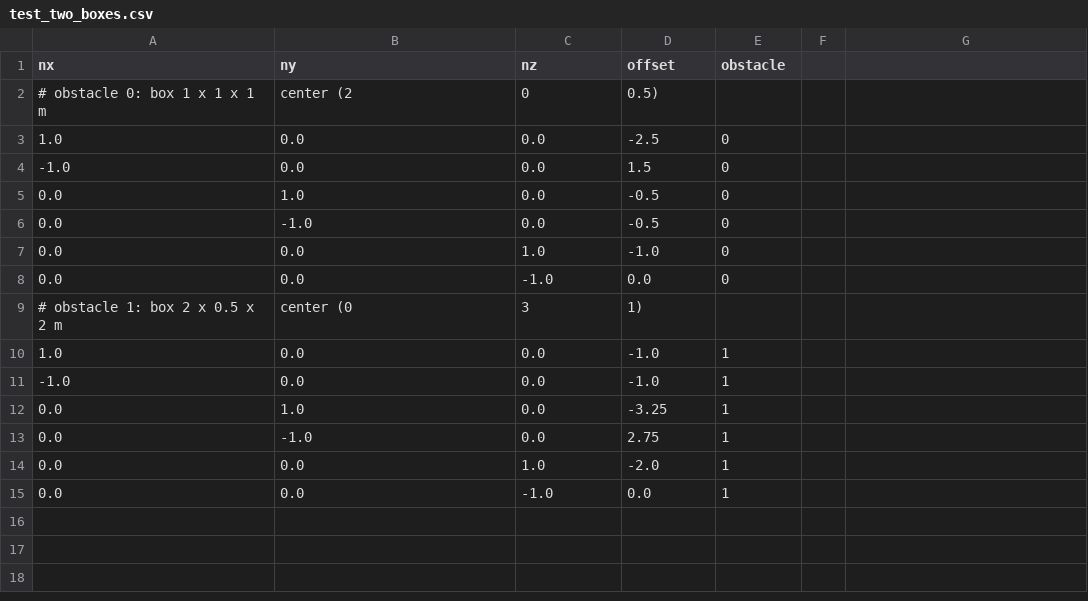
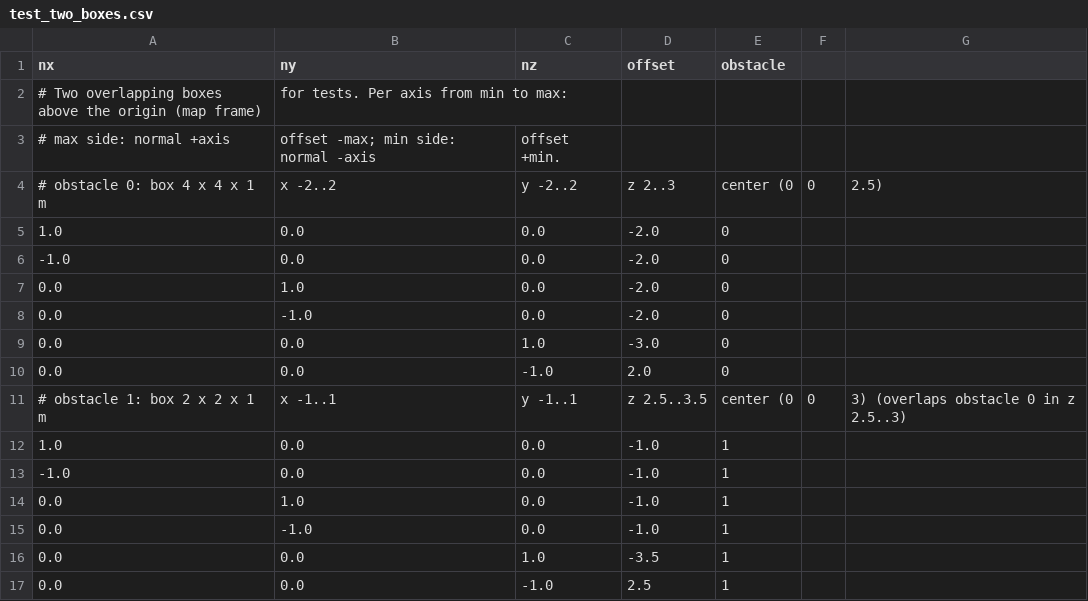
Before and after one commit to NicovMooseth/collision_avoidance, a CSV file: src/map_obstacles/maps/test_two_boxes.csv, drawn as a sheet.

```diff
--- a/src/map_obstacles/maps/test_two_boxes.csv
+++ b/src/map_obstacles/maps/test_two_boxes.csv
@@ -1,15 +1,17 @@
 nx,ny,nz,offset,obstacle
-# obstacle 0: box 1 x 1 x 1 m, center (2, 0, 0.5)
-1.0,0.0,0.0,-2.5,0
--1.0,0.0,0.0,1.5,0
-0.0,1.0,0.0,-0.5,0
-0.0,-1.0,0.0,-0.5,0
-0.0,0.0,1.0,-1.0,0
-0.0,0.0,-1.0,0.0,0
-# obstacle 1: box 2 x 0.5 x 2 m, center (0, 3, 1)
+# Two overlapping boxes above the origin (map frame), for tests. Per axis from min to max:
+# max side: normal +axis, offset -max; min side: normal -axis, offset +min.
+# obstacle 0: box 4 x 4 x 1 m, x -2..2, y -2..2, z 2..3, center (0, 0, 2.5)
+1.0,0.0,0.0,-2.0,0
+-1.0,0.0,0.0,-2.0,0
+0.0,1.0,0.0,-2.0,0
+0.0,-1.0,0.0,-2.0,0
+0.0,0.0,1.0,-3.0,0
+0.0,0.0,-1.0,2.0,0
+# obstacle 1: box 2 x 2 x 1 m, x -1..1, y -1..1, z 2.5..3.5, center (0, 0, 3) (overlaps obstacle 0 in z 2.5..3)
 1.0,0.0,0.0,-1.0,1
 -1.0,0.0,0.0,-1.0,1
-0.0,1.0,0.0,-3.25,1
-0.0,-1.0,0.0,2.75,1
-0.0,0.0,1.0,-2.0,1
-0.0,0.0,-1.0,0.0,1
+0.0,1.0,0.0,-1.0,1
+0.0,-1.0,0.0,-1.0,1
+0.0,0.0,1.0,-3.5,1
+0.0,0.0,-1.0,2.5,1
```
Also changed, not shown: 7 other files.
